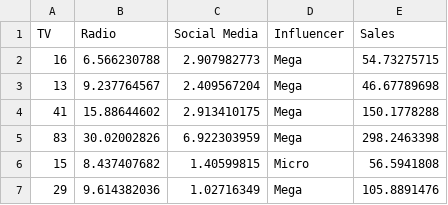
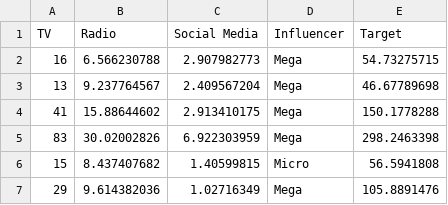
Before and after one commit to sujanbarama/Auto-ML-BigDataArchitecture, a CSV file: Dummy Data HSS.csv, drawn as a sheet; only a part is shown.

```diff
--- a/Dummy Data HSS.csv
+++ b/Dummy Data HSS.csv
@@ -1,2 +1,2 @@
-TV,Radio,Social Media,Influencer,Sales
+TV,Radio,Social Media,Influencer,Target
 16,6.566230788,2.907982773,Mega,54.73275715
```
Also changed, not shown: upload_imputed.csv, 4 other files.
